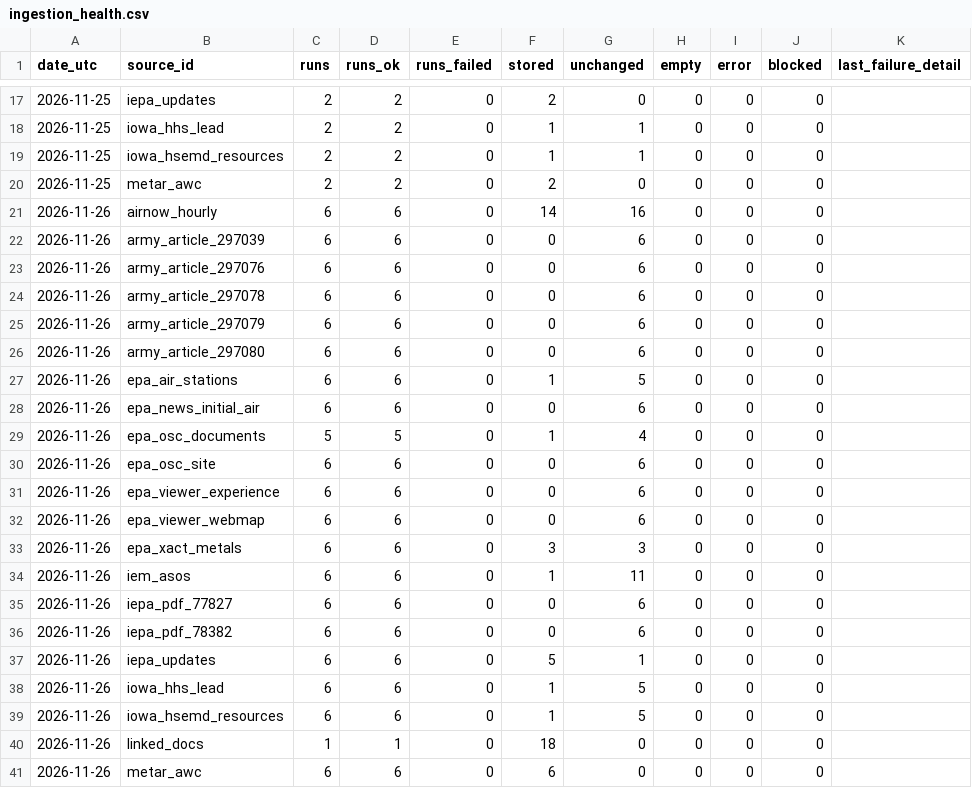
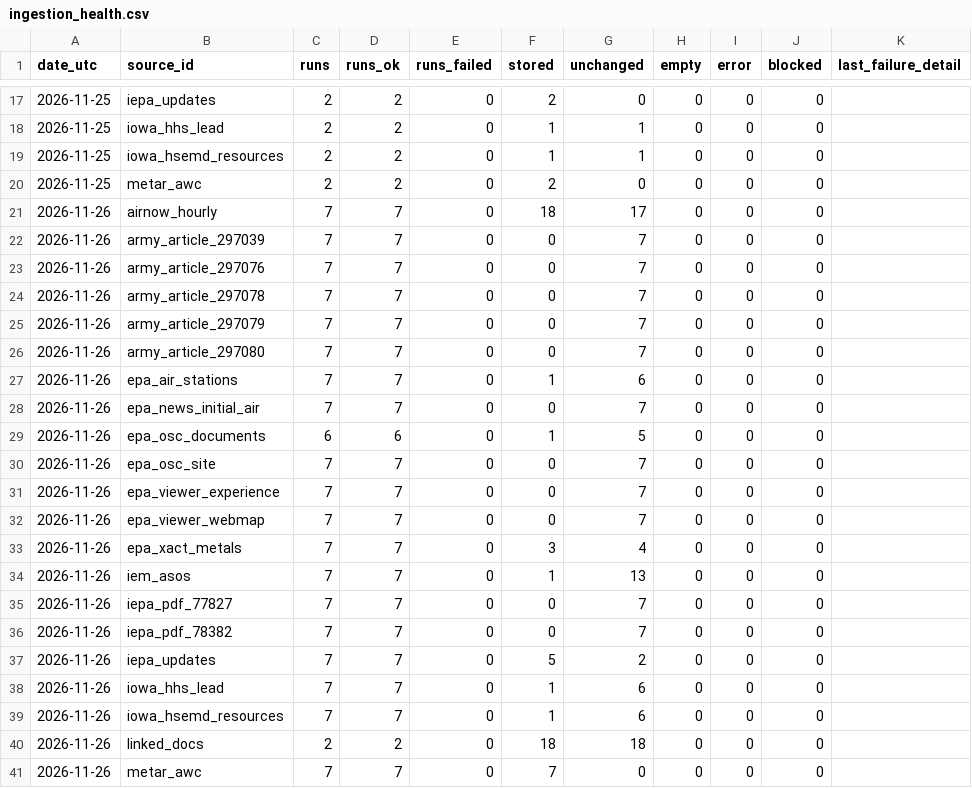
Before and after one commit to Hefrock/konis, a CSV file: data/curated/ingestion_health.csv, drawn as a sheet; only a part is shown, gaps mark what is left out; the diff names each change by its address in the sheet, - before the commit and + after, or states it on an @@ line.

```diff
--- a/data/curated/ingestion_health.csv
+++ b/data/curated/ingestion_health.csv
-C21:C28 (runs): 6
+C21:C28 (runs): 7
-D21:D28 (runs_ok): 6
+D21:D28 (runs_ok): 7
-F21 (stored): 14
+F21 (stored): 18
-G21 (unchanged): 16
+G21 (unchanged): 17
-G22:G26 (unchanged): 6
+G22:G26 (unchanged): 7
-G27 (unchanged): 5
+G27 (unchanged): 6
-G28 (unchanged): 6
+G28 (unchanged): 7
-C29 (runs): 5
+C29 (runs): 6
-D29 (runs_ok): 5
+D29 (runs_ok): 6
-G29 (unchanged): 4
+G29 (unchanged): 5
-C30:C39 (runs): 6
+C30:C39 (runs): 7
-D30:D39 (runs_ok): 6
+D30:D39 (runs_ok): 7
-G30:G32 (unchanged): 6
+G30:G32 (unchanged): 7
-G33 (unchanged): 3
+G33 (unchanged): 4
-G34 (unchanged): 11
+G34 (unchanged): 13
-G35:G36 (unchanged): 6
+G35:G36 (unchanged): 7
-G37 (unchanged): 1
+G37 (unchanged): 2
-G38:G39 (unchanged): 5
+G38:G39 (unchanged): 6
-C40 (runs): 1
+C40 (runs): 2
-D40 (runs_ok): 1
+D40 (runs_ok): 2
-G40 (unchanged): 0
+G40 (unchanged): 18
-C41 (runs): 6
+C41 (runs): 7
-D41 (runs_ok): 6
+D41 (runs_ok): 7
-F41 (stored): 6
+F41 (stored): 7
```
Also changed, not shown: 2 other files.
